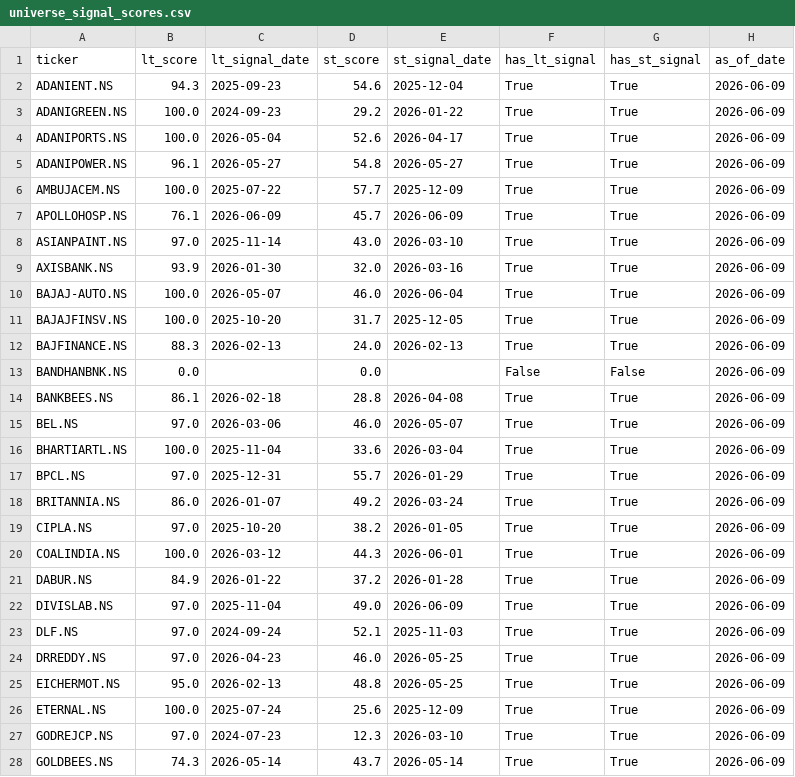
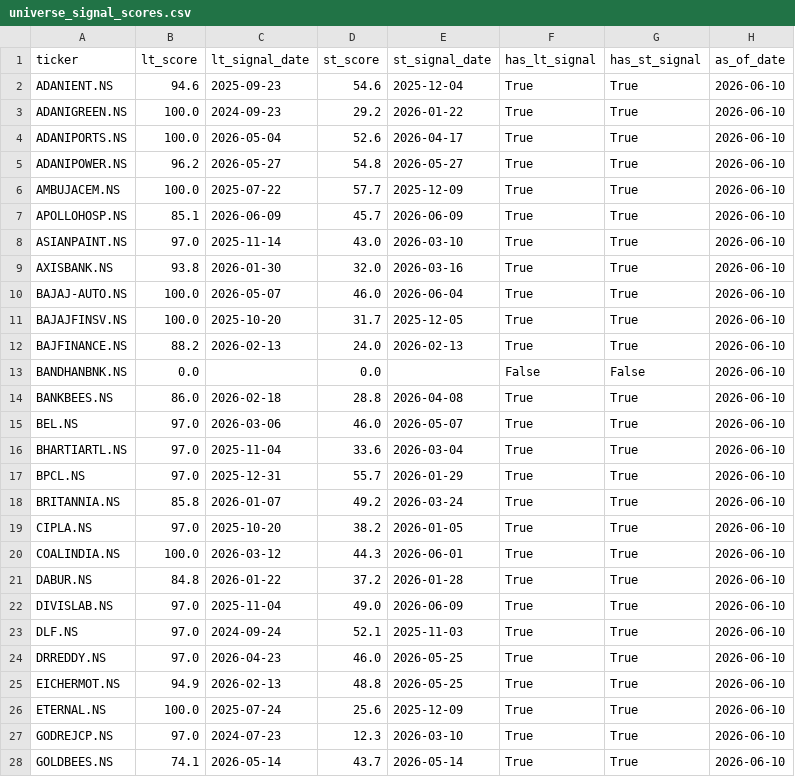
Before and after one commit to SarbariRoy/stock-operator, a CSV file: stock_triggers/data/universe_signal_scores.csv, drawn as a sheet; only a part is shown; the diff covers the shown part only.

```diff
--- a/stock_triggers/data/universe_signal_scores.csv
+++ b/stock_triggers/data/universe_signal_scores.csv
@@ -1,28 +1,28 @@
 ticker,lt_score,lt_signal_date,st_score,st_signal_date,has_lt_signal,has_st_signal,as_of_date
-ADANIENT.NS,94.3,2025-09-23,54.6,2025-12-04,True,True,2026-06-09
-ADANIGREEN.NS,100.0,2024-09-23,29.2,2026-01-22,True,True,2026-06-09
-ADANIPORTS.NS,100.0,2026-05-04,52.6,2026-04-17,True,True,2026-06-09
-ADANIPOWER.NS,96.1,2026-05-27,54.8,2026-05-27,True,True,2026-06-09
-AMBUJACEM.NS,100.0,2025-07-22,57.7,2025-12-09,True,True,2026-06-09
-APOLLOHOSP.NS,76.1,2026-06-09,45.7,2026-06-09,True,True,2026-06-09
-ASIANPAINT.NS,97.0,2025-11-14,43.0,2026-03-10,True,True,2026-06-09
-AXISBANK.NS,93.9,2026-01-30,32.0,2026-03-16,True,True,2026-06-09
-BAJAJ-AUTO.NS,100.0,2026-05-07,46.0,2026-06-04,True,True,2026-06-09
-BAJAJFINSV.NS,100.0,2025-10-20,31.7,2025-12-05,True,True,2026-06-09
-BAJFINANCE.NS,88.3,2026-02-13,24.0,2026-02-13,True,True,2026-06-09
-BANDHANBNK.NS,0.0,,0.0,,False,False,2026-06-09
-BANKBEES.NS,86.1,2026-02-18,28.8,2026-04-08,True,True,2026-06-09
-BEL.NS,97.0,2026-03-06,46.0,2026-05-07,True,True,2026-06-09
-BHARTIARTL.NS,100.0,2025-11-04,33.6,2026-03-04,True,True,2026-06-09
-BPCL.NS,97.0,2025-12-31,55.7,2026-01-29,True,True,2026-06-09
-BRITANNIA.NS,86.0,2026-01-07,49.2,2026-03-24,True,True,2026-06-09
-CIPLA.NS,97.0,2025-10-20,38.2,2026-01-05,True,True,2026-06-09
-COALINDIA.NS,100.0,2026-03-12,44.3,2026-06-01,True,True,2026-06-09
-DABUR.NS,84.9,2026-01-22,37.2,2026-01-28,True,True,2026-06-09
-DIVISLAB.NS,97.0,2025-11-04,49.0,2026-06-09,True,True,2026-06-09
-DLF.NS,97.0,2024-09-24,52.1,2025-11-03,True,True,2026-06-09
-DRREDDY.NS,97.0,2026-04-23,46.0,2026-05-25,True,True,2026-06-09
-EICHERMOT.NS,95.0,2026-02-13,48.8,2026-05-25,True,True,2026-06-09
-ETERNAL.NS,100.0,2025-07-24,25.6,2025-12-09,True,True,2026-06-09
-GODREJCP.NS,97.0,2024-07-23,12.3,2026-03-10,True,True,2026-06-09
-GOLDBEES.NS,74.3,2026-05-14,43.7,2026-05-14,True,True,2026-06-09
+ADANIENT.NS,94.6,2025-09-23,54.6,2025-12-04,True,True,2026-06-10
+ADANIGREEN.NS,100.0,2024-09-23,29.2,2026-01-22,True,True,2026-06-10
+ADANIPORTS.NS,100.0,2026-05-04,52.6,2026-04-17,True,True,2026-06-10
+ADANIPOWER.NS,96.2,2026-05-27,54.8,2026-05-27,True,True,2026-06-10
+AMBUJACEM.NS,100.0,2025-07-22,57.7,2025-12-09,True,True,2026-06-10
+APOLLOHOSP.NS,85.1,2026-06-09,45.7,2026-06-09,True,True,2026-06-10
+ASIANPAINT.NS,97.0,2025-11-14,43.0,2026-03-10,True,True,2026-06-10
+AXISBANK.NS,93.8,2026-01-30,32.0,2026-03-16,True,True,2026-06-10
+BAJAJ-AUTO.NS,100.0,2026-05-07,46.0,2026-06-04,True,True,2026-06-10
+BAJAJFINSV.NS,100.0,2025-10-20,31.7,2025-12-05,True,True,2026-06-10
+BAJFINANCE.NS,88.2,2026-02-13,24.0,2026-02-13,True,True,2026-06-10
+BANDHANBNK.NS,0.0,,0.0,,False,False,2026-06-10
+BANKBEES.NS,86.0,2026-02-18,28.8,2026-04-08,True,True,2026-06-10
+BEL.NS,97.0,2026-03-06,46.0,2026-05-07,True,True,2026-06-10
+BHARTIARTL.NS,97.0,2025-11-04,33.6,2026-03-04,True,True,2026-06-10
+BPCL.NS,97.0,2025-12-31,55.7,2026-01-29,True,True,2026-06-10
+BRITANNIA.NS,85.8,2026-01-07,49.2,2026-03-24,True,True,2026-06-10
+CIPLA.NS,97.0,2025-10-20,38.2,2026-01-05,True,True,2026-06-10
+COALINDIA.NS,100.0,2026-03-12,44.3,2026-06-01,True,True,2026-06-10
+DABUR.NS,84.8,2026-01-22,37.2,2026-01-28,True,True,2026-06-10
+DIVISLAB.NS,97.0,2025-11-04,49.0,2026-06-09,True,True,2026-06-10
+DLF.NS,97.0,2024-09-24,52.1,2025-11-03,True,True,2026-06-10
+DRREDDY.NS,97.0,2026-04-23,46.0,2026-05-25,True,True,2026-06-10
+EICHERMOT.NS,94.9,2026-02-13,48.8,2026-05-25,True,True,2026-06-10
+ETERNAL.NS,100.0,2025-07-24,25.6,2025-12-09,True,True,2026-06-10
+GODREJCP.NS,97.0,2024-07-23,12.3,2026-03-10,True,True,2026-06-10
+GOLDBEES.NS,74.1,2026-05-14,43.7,2026-05-14,True,True,2026-06-10
```
Also changed, not shown: 78 edited cells elsewhere in this file, stock_triggers/data/lt_signals_pattern_a.csv, 6 other files.
